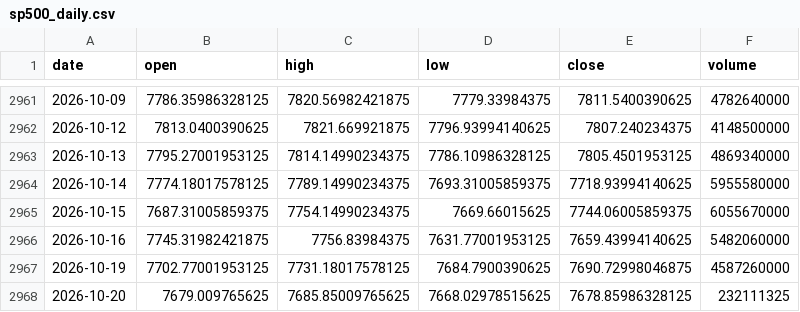
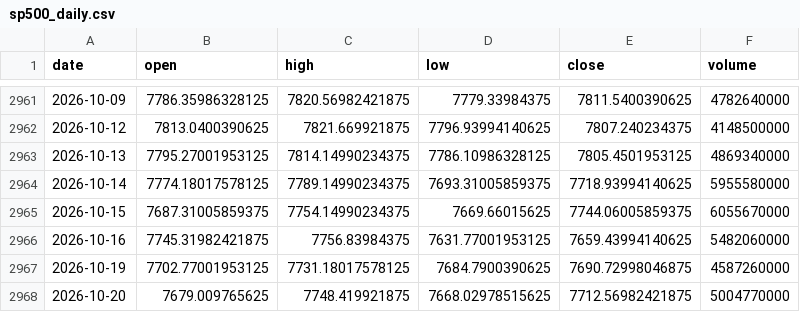
Before and after one commit to zetaaztra/David-ML, a CSV file: data/sp500_daily.csv, drawn as a sheet; only a part is shown, gaps mark what is left out.

```diff
--- a/data/sp500_daily.csv
+++ b/data/sp500_daily.csv
@@ -2967,2 +2967,2 @@ date,open,high,low,close,volume
 2026-10-19,7702.77001953125,7731.18017578125,7684.7900390625,7690.72998046875,4587260000
-2026-10-20,7679.009765625,7685.85009765625,7668.02978515625,7678.85986328125,232111325
+2026-10-20,7679.009765625,7748.419921875,7668.02978515625,7712.56982421875,5004770000
```
Also changed, not shown: data/nifty_daily.csv, data/vix_daily.csv.
